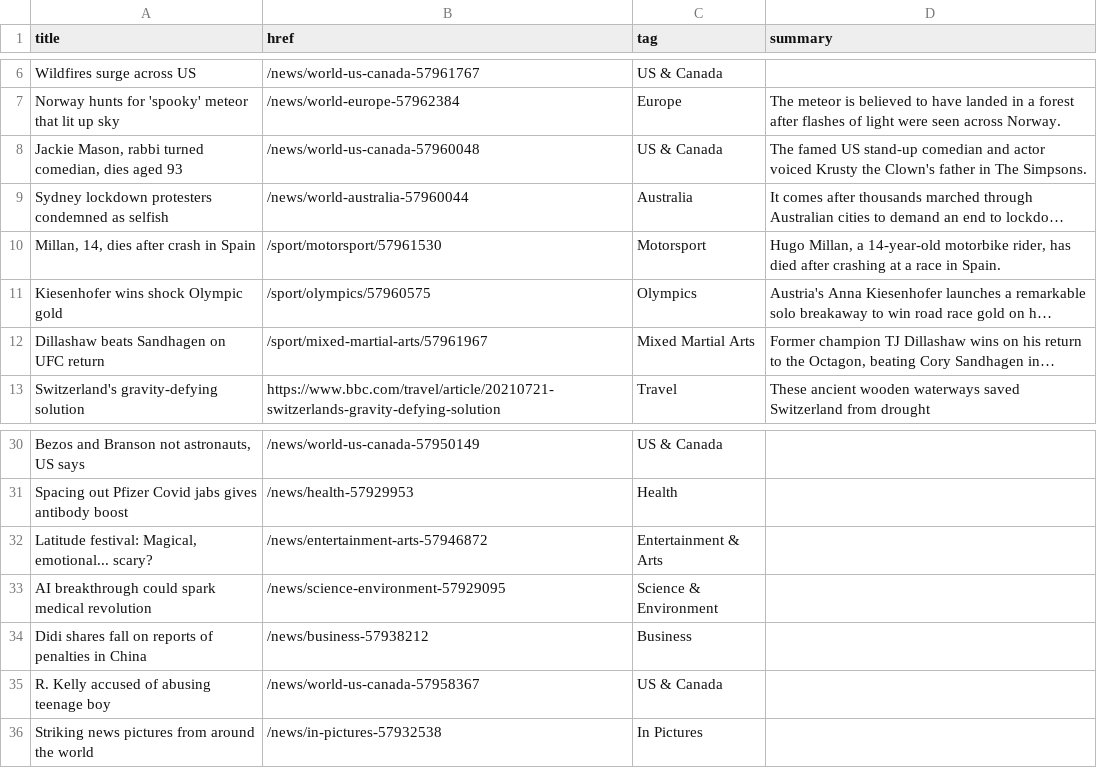
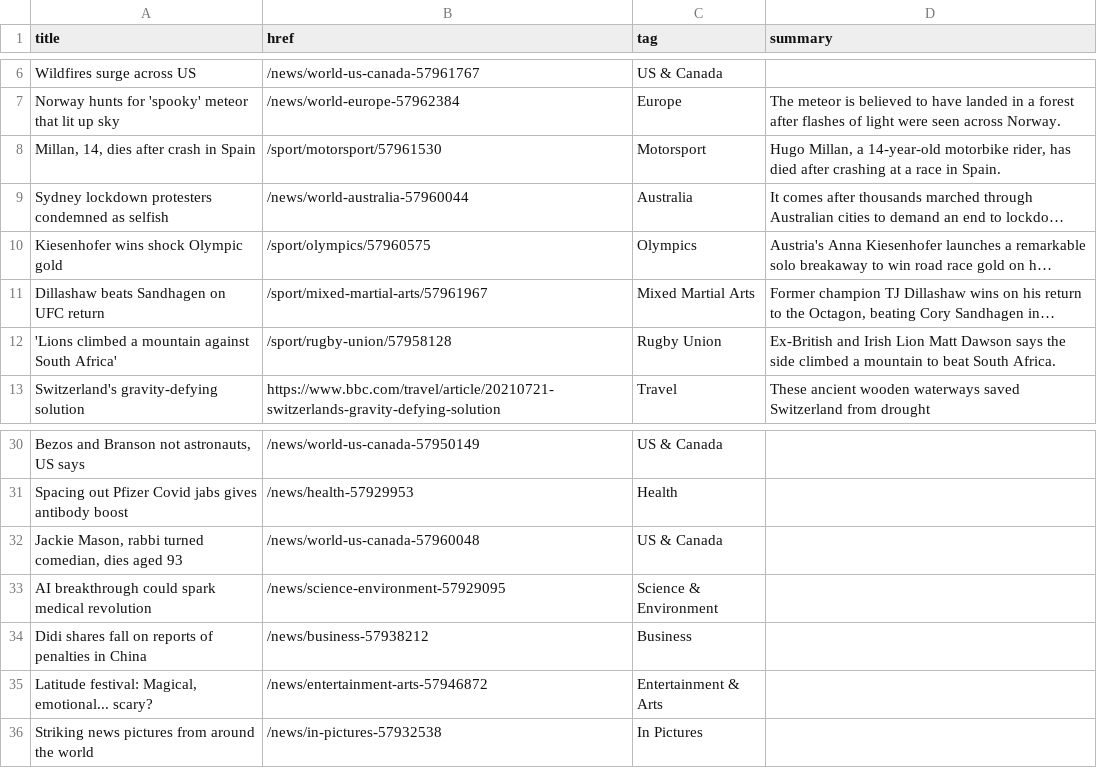
Before and after one commit to Suhailhassanbhat/Covid_Data_Scraper, a CSV file: bbc-headlines.csv, drawn as a sheet; only a part is shown, gaps mark what is left out; long unchanged cells end in …; removed rows and columns are numbered as before the commit, all else as after; the diff names each change by its address in the sheet, - before the commit and + after, or states it on an @@ line.

```diff
--- a/bbc-headlines.csv
+++ b/bbc-headlines.csv
-row 8: Jackie Mason, rabbi turned comedian, dies aged 93 | /news/world-us-canada-57960048 | US & Canada | The famed US stand-up comedian and actor voiced Krusty the Clown's father in The Simpsons.
@@ row 10 moved to row 8: Millan, 14, dies after crash in Spain @@
+row 12: 'Lions climbed a mountain against South Africa' | /sport/rugby-union/57958128 | Rugby Union | Ex-British and Irish Lion Matt Dawson says the side climbed a mountain to beat South Africa.
+row 32: Jackie Mason, rabbi turned comedian, dies aged 93 | /news/world-us-canada-57960048 | US & Canada
-row 35: R. Kelly accused of abusing teenage boy | /news/world-us-canada-57958367 | US & Canada
@@ row 32 moved to row 35: Latitude festival: Magical, emotional...… @@
```
